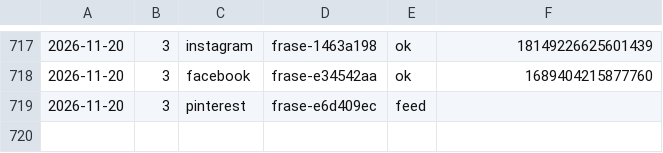
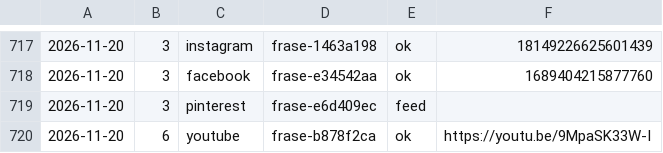
Before and after one commit to aurzane08-coder/aurzane-biblioteca-tareas, a CSV file: marketing/registro.csv, drawn as a sheet; only a part is shown, gaps mark what is left out; the diff names each change by its address in the sheet, - before the commit and + after, or states it on an @@ line.

Commit message:
marketing: pendientes 2026-11-20

```diff
--- a/marketing/registro.csv
+++ b/marketing/registro.csv
+row 720: 2026-11-20 | 6 | youtube | frase-b878f2ca | ok | https://youtu.be/9MpaSK33W-I
```
Also changed, not shown: 1 other file.
